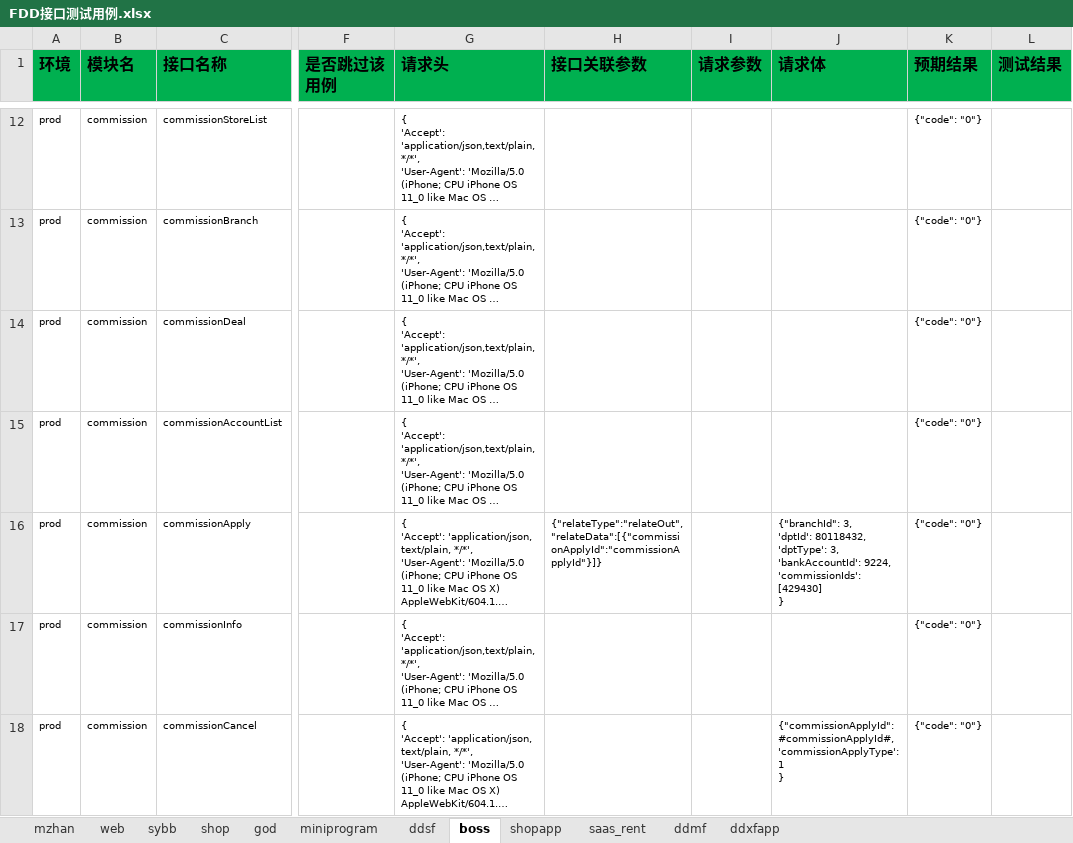
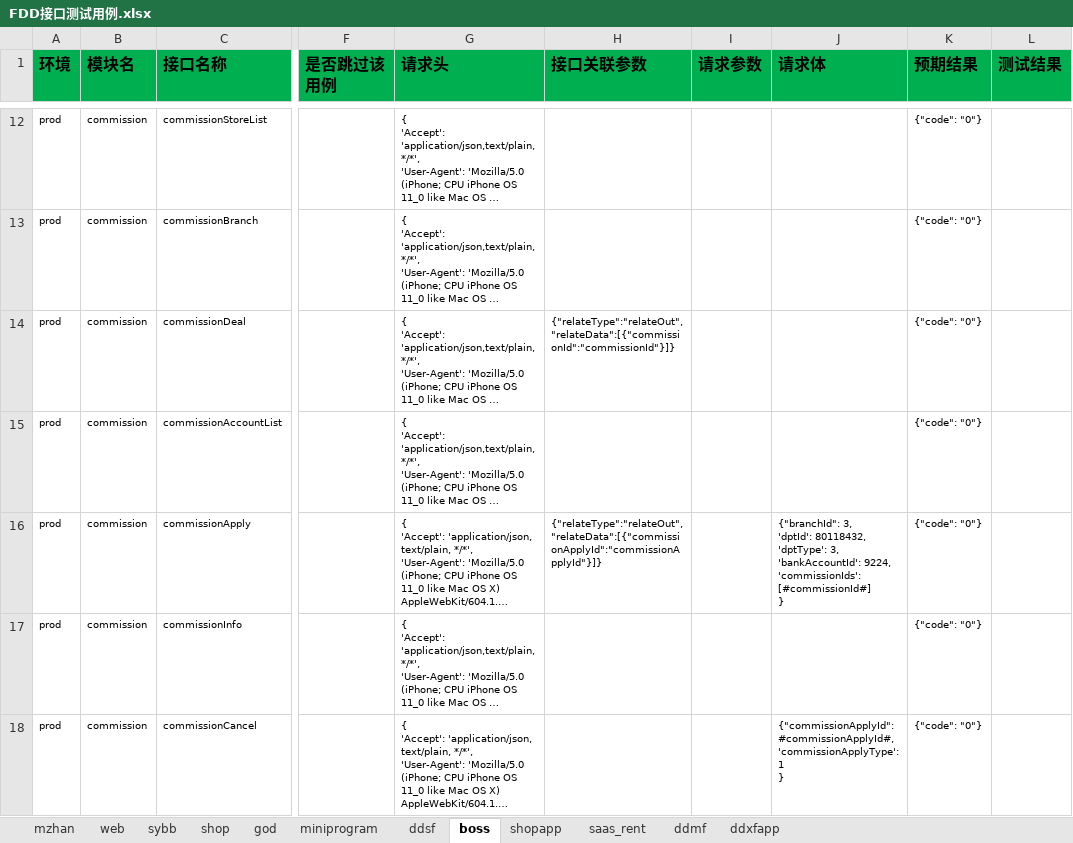
Before and after one commit to zhangdalao/Online-Inspection-New, an Excel workbook: data/FDD接口测试用例.xlsx, sheet boss, drawn as a sheet; only a part is shown, gaps mark what is left out; long unchanged cells end in …; values as stored, in another font and other column widths than the file's, no borders; ↵ is a line break in a cell; the diff names each change by its address in the sheet, - before the commit and + after, or states it on an @@ line.

```diff
--- a/data/FDD接口测试用例.xlsx (sheet boss)
+++ b/data/FDD接口测试用例.xlsx (sheet boss)
-H14 (接口关联参数): (empty)
+H14 (接口关联参数): {"relateType":"relateOut","relateData":[{"commissionId":"commissionId"}]}
-J16 (请求体): …9224, ↵ 'commissionIds': [429430] ↵ }
+J16 (请求体): …9224, ↵ 'commissionIds': [#commissionId#] ↵ }
```
Also changed, not shown: sheet ddxfapp, sheet shopapp.
